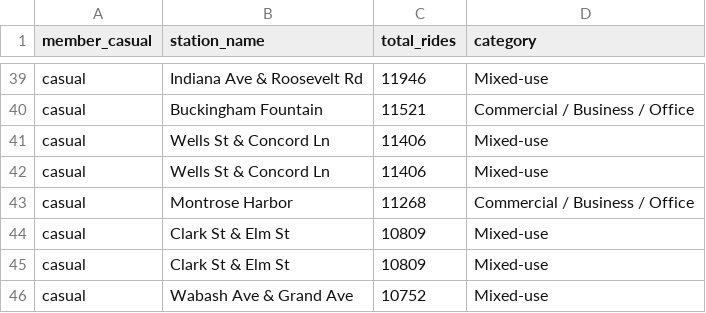
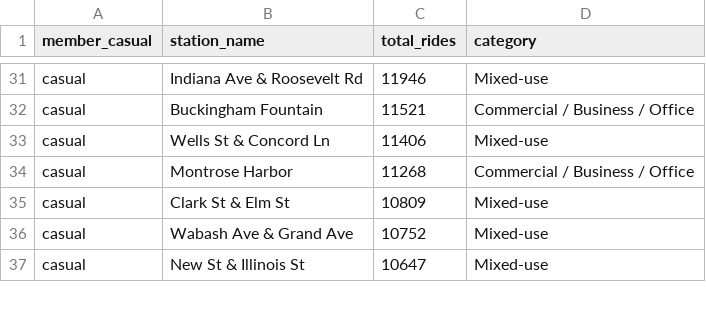
Before and after one commit to jojostx/cyclistic-bike-share-analysis, a CSV file: data/output/top_start_with_category.csv, drawn as a sheet; only a part is shown, gaps mark what is left out; the shorter side is filled out with more unchanged rows; the diff covers the shown part only; the diff names each change by its address in the sheet, - before the commit and + after, or states it on an @@ line.

Commit message:
Remove duplicate entries in top_start_with_category.csv
Removed duplicate entries for members and casuals in the CSV file.

```diff
--- a/data/output/top_start_with_category.csv
+++ b/data/output/top_start_with_category.csv
-row 42: casual | Wells St & Concord Ln | 11406 | Mixed-use
-row 44: casual | Clark St & Elm St | 10809 | Mixed-use
```
Also changed, not shown: 8 removed rows elsewhere in this file.
